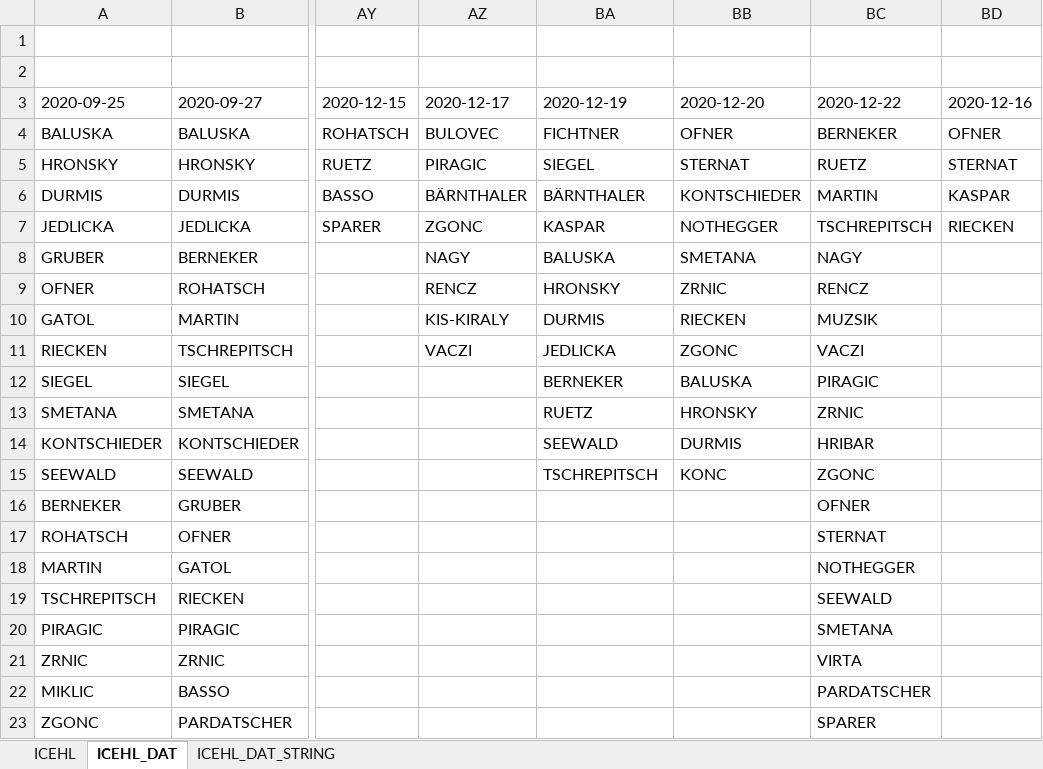
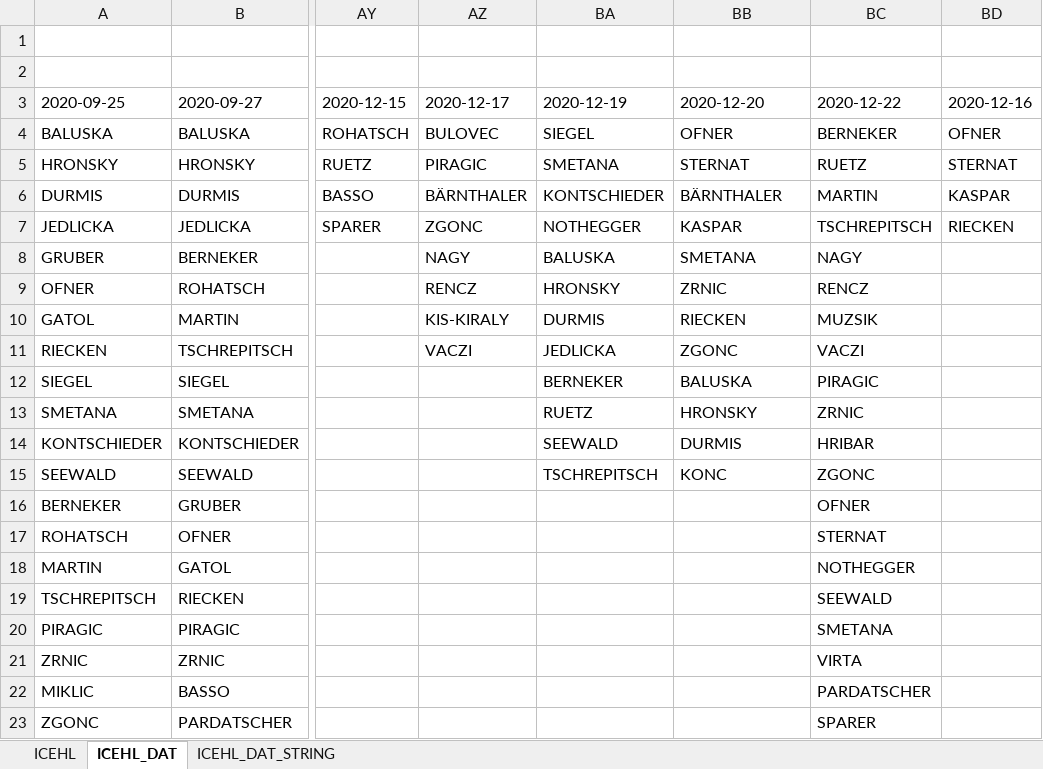
Before and after one commit to snojle23/delegacije, an Excel workbook: data/ICEHLdelegacije.xlsx, sheet ICEHL_DAT, drawn as a sheet; only a part is shown, gaps mark what is left out; values as stored, in another font and other column widths than the file's, no borders; the diff names each change by its address in the sheet, - before the commit and + after, or states it on an @@ line.

```diff
--- a/data/ICEHLdelegacije.xlsx (sheet ICEHL_DAT)
+++ b/data/ICEHLdelegacije.xlsx (sheet ICEHL_DAT)
-BA4 (2020-12-19): FICHTNER
+BA4 (2020-12-19): SIEGEL
-BA5 (2020-12-19): SIEGEL
+BA5 (2020-12-19): SMETANA
-BA6 (2020-12-19): BÄRNTHALER
+BA6 (2020-12-19): KONTSCHIEDER
-BB6 (2020-12-20): KONTSCHIEDER
+BB6 (2020-12-20): BÄRNTHALER
-BA7 (2020-12-19): KASPAR
+BA7 (2020-12-19): NOTHEGGER
-BB7 (2020-12-20): NOTHEGGER
+BB7 (2020-12-20): KASPAR
```
Also changed, not shown: sheet ICEHL, sheet ICEHL_DAT_STRING, data/AHLdelegacije.xlsx, 2 other files.
